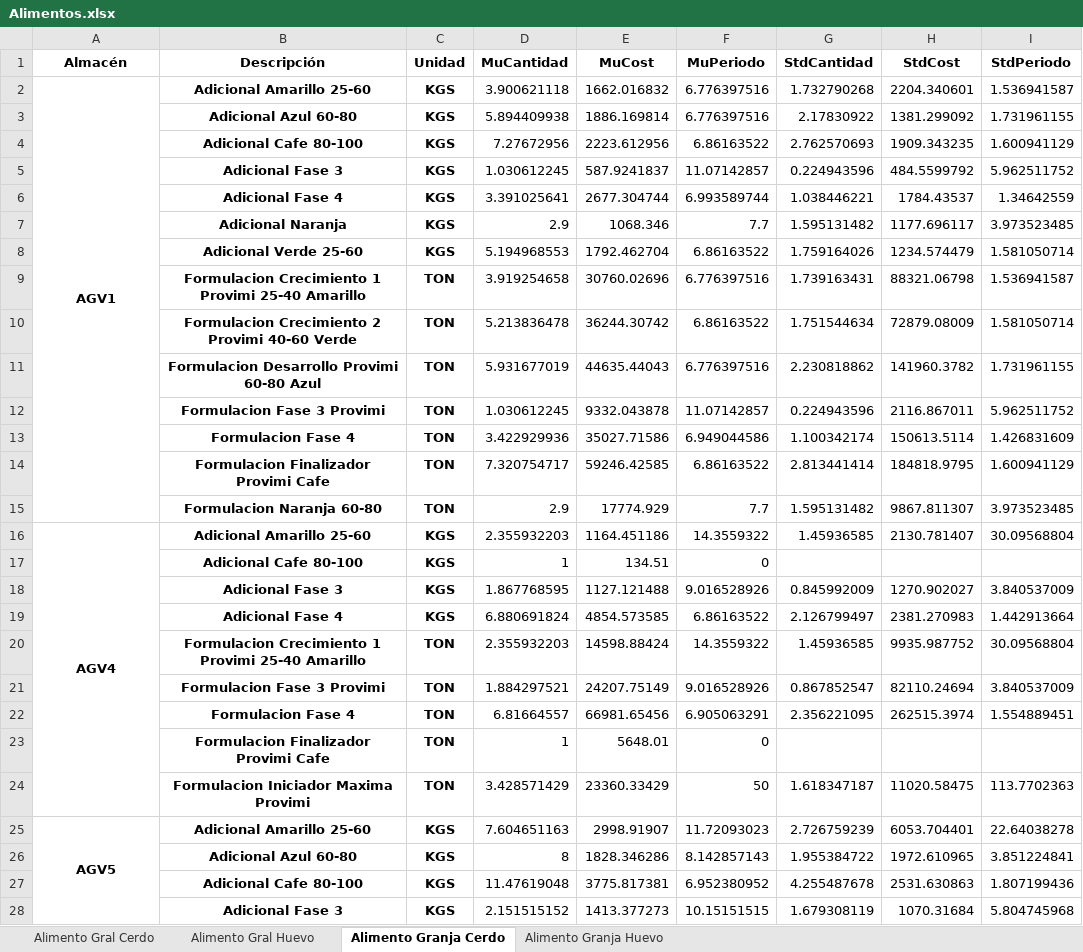
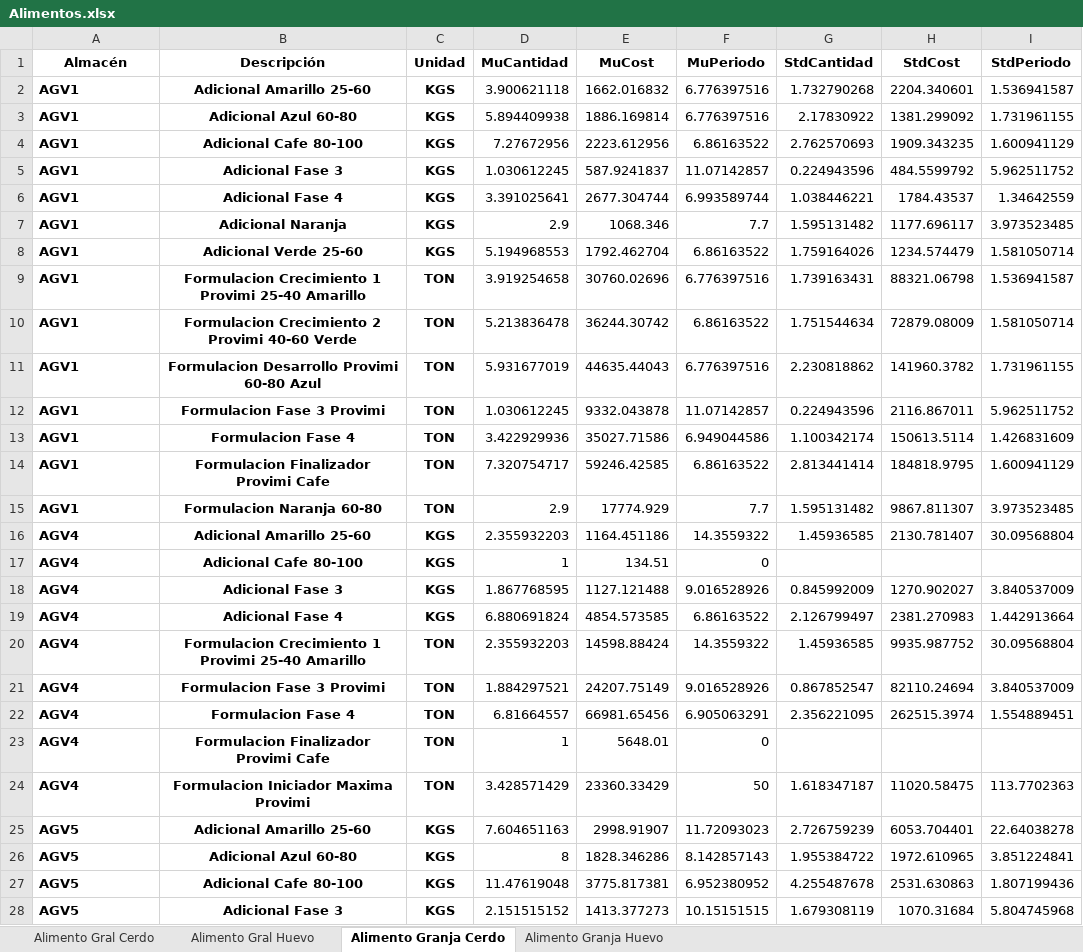
Before and after one commit to NatashaGamez/Granja, an Excel workbook: Alimentos.xlsx, sheet Alimento Granja Cerdo, drawn as a sheet; only a part is shown; values as stored, in another font and other column widths than the file's, no borders; the diff covers the shown part only; the diff names each change by its address in the sheet, - before the commit and + after, or states it on an @@ line.

```diff
--- a/Alimentos.xlsx (sheet Alimento Granja Cerdo)
+++ b/Alimentos.xlsx (sheet Alimento Granja Cerdo)
-A2 alignment: center
+A2 alignment: left
-A2:A15 merged
-A3:A15 (Almacén): (empty)
+A3:A15 (Almacén): AGV1
-A16 alignment: center
+A16 alignment: left
-A16:A24 merged
-A17:A24 (Almacén): (empty)
+A17:A24 (Almacén): AGV4
-A25 alignment: center
+A25 alignment: left
-A25:A36 merged
-A26:A28 (Almacén): (empty)
+A26:A28 (Almacén): AGV5
```
Also changed, not shown: 83 edited cells, cell formats and merged cells elsewhere in this sheet, Recoleccion.xlsx.
